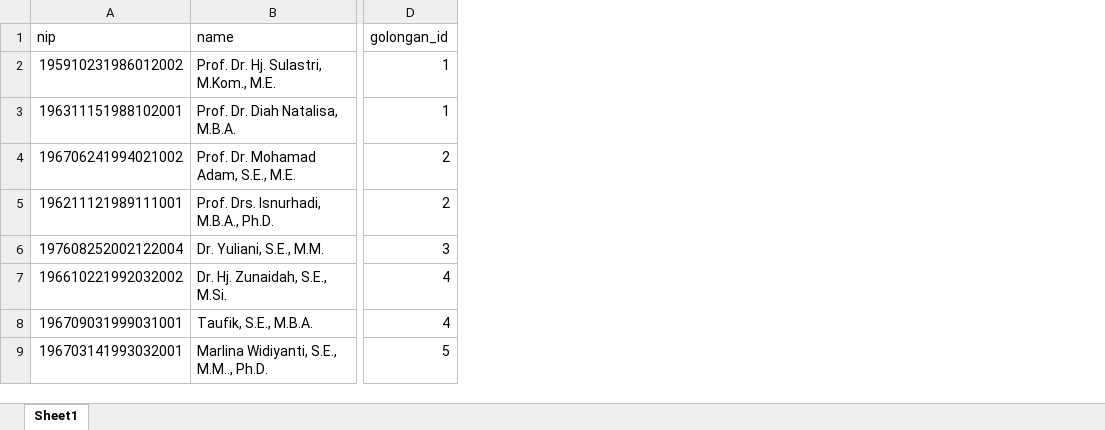
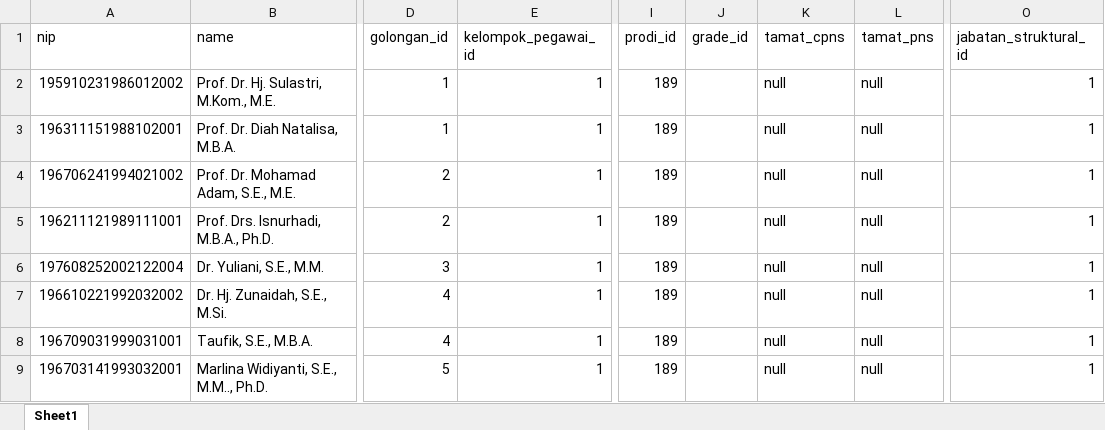
Before and after one commit to meets-indonesia/kepegawaian, an Excel workbook: public/pegawai_seeder.xlsx, sheet Sheet1, drawn as a sheet; only a part is shown, gaps mark what is left out; values as stored, in another font and other column widths than the file's, no cell formats; the diff names each change by its address in the sheet, - before the commit and + after, or states it on an @@ line.

Commit message:
Feat: add riwayat pangkat table

```diff
--- a/public/pegawai_seeder.xlsx (sheet Sheet1)
+++ b/public/pegawai_seeder.xlsx (sheet Sheet1)
+column E (kelompok_pegawai_id), rows 2-9: all 1
+column I (prodi_id), rows 2-9: all 189
+column J (grade_id), empty
+column K (tamat_cpns), rows 2-9: all null
+column L (tamat_pns), rows 2-9: all null
+column O (jabatan_struktural_id), rows 2-9: all 1
```
Also changed, not shown: cell formats, formulas that keep their value, 5 other files.
